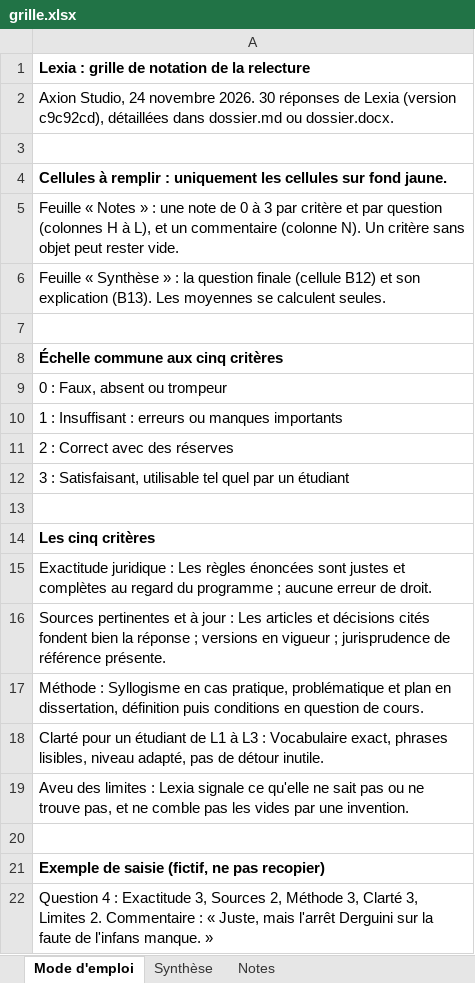
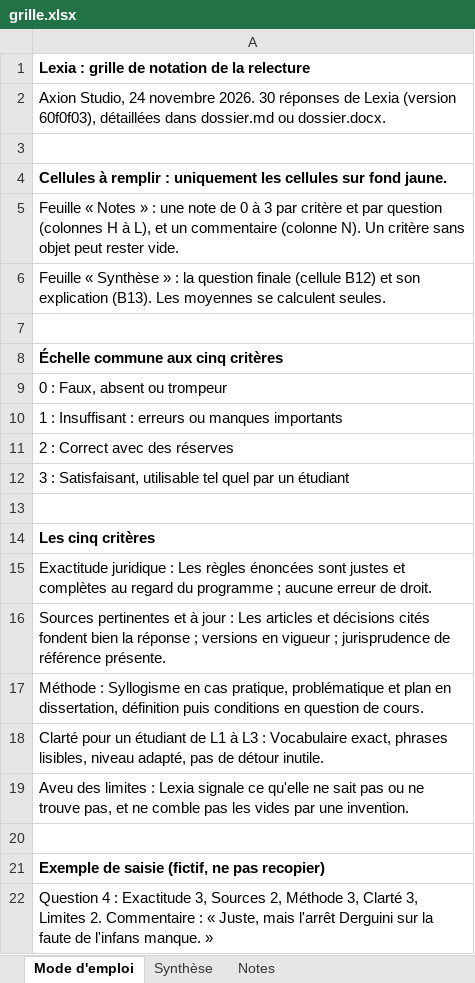
Before and after one commit to Linnix11/lexia, an Excel workbook: docs/relecture-enseignant/grille.xlsx, sheet Mode d'emploi, drawn as a sheet; values as stored, in another font and other column widths than the file's, no borders; the diff names each change by its address in the sheet, - before the commit and + after, or states it on an @@ line.

```diff
--- a/docs/relecture-enseignant/grille.xlsx (sheet Mode d'emploi)
+++ b/docs/relecture-enseignant/grille.xlsx (sheet Mode d'emploi)
-A2: …Lexia (version c9c92cd), détaillées dans…
+A2: …Lexia (version 60f0f03), détaillées dans…
```
Also changed, not shown: 8 other files.
